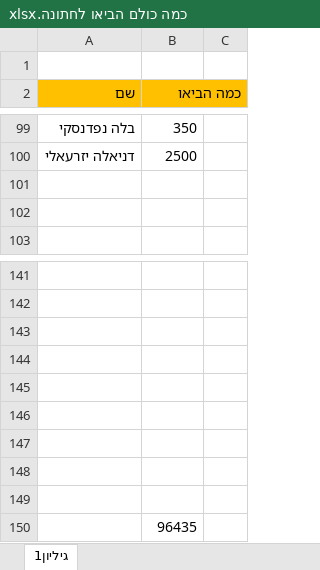
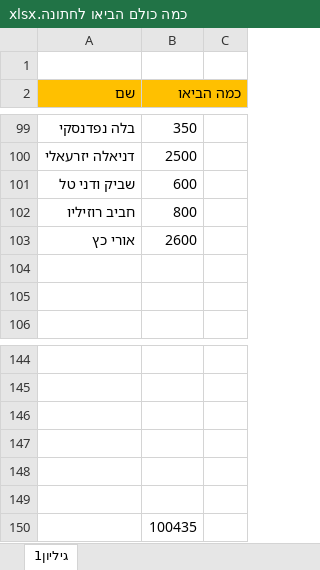
Before and after one commit to DreckGadol/imperative-code, an Excel workbook: כמה כולם הביאו לחתונה.xlsx, sheet גיליון1, drawn as a sheet; only a part is shown, gaps mark what is left out; values as stored, in another font and other column widths than the file's, no borders; removed rows and columns are numbered as before the commit, all else as after; the diff names each change by its address in the sheet, - before the commit and + after, or states it on an @@ line.

Commit message:
losh

```diff
--- a/כמה כולם הביאו לחתונה.xlsx (sheet גיליון1)
+++ b/כמה כולם הביאו לחתונה.xlsx (sheet גיליון1)
+row 101: שביק ודני טל | 600
+row 102: חביב רוזיליו | 800
+row 103: אורי כץ | 2600
-row 147: (empty)
-row 148: (empty)
-row 149: (empty)
-B150 (כמה הביאו): 96435
+B150 (כמה הביאו): 100435
```
